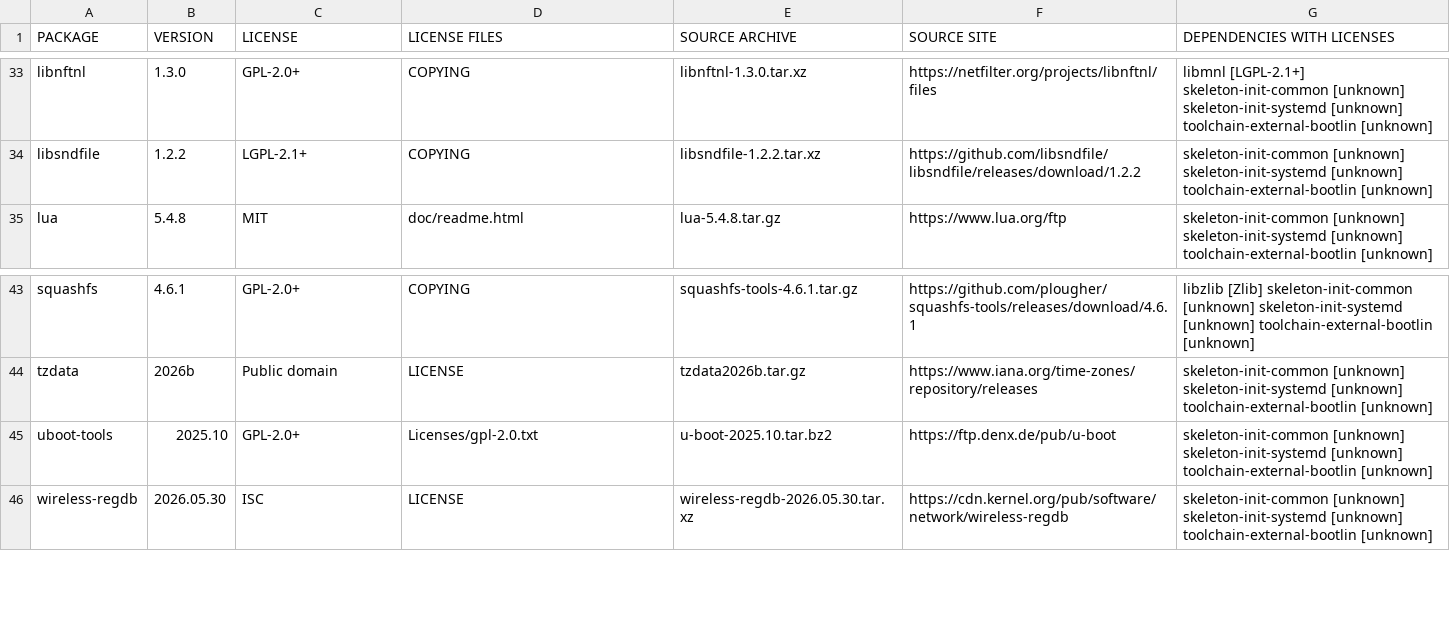
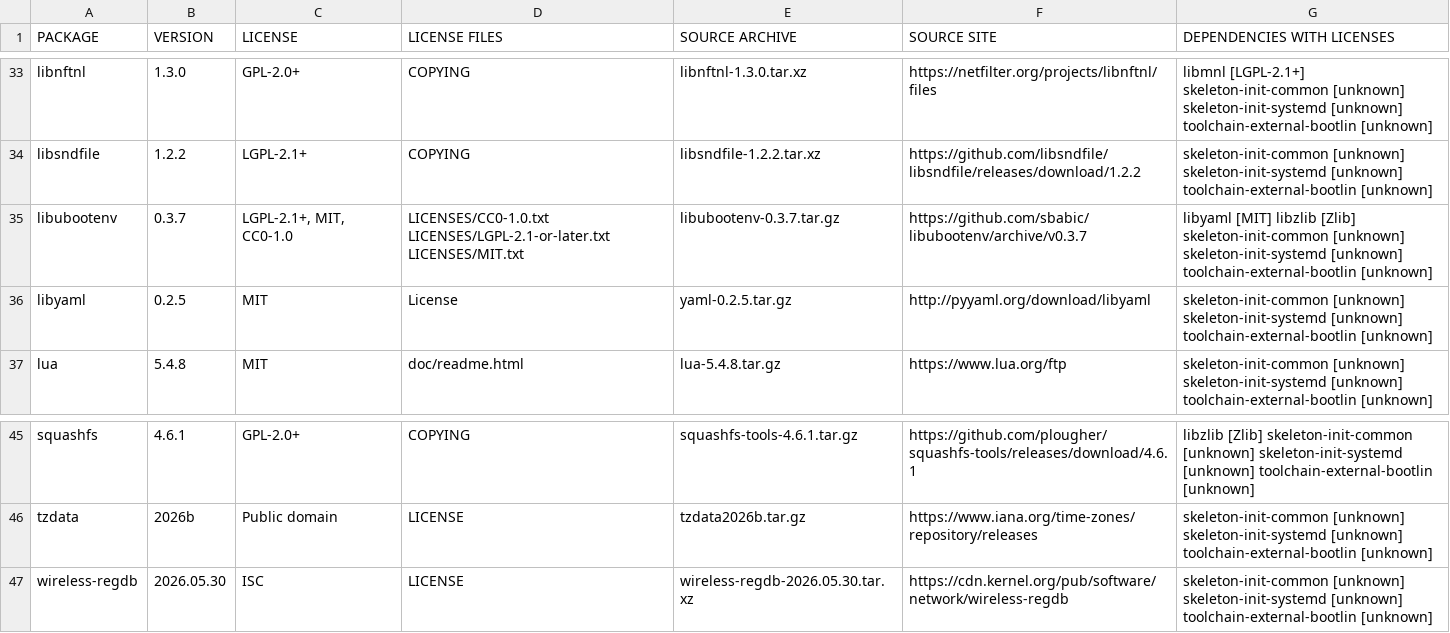
Before and after one commit to iskaron/hifi-bridge, a CSV file: reports/evidence/os_legal_manifest_rpi3_64.csv, drawn as a sheet; only a part is shown, gaps mark what is left out.

```diff
--- a/reports/evidence/os_legal_manifest_rpi3_64.csv
+++ b/reports/evidence/os_legal_manifest_rpi3_64.csv
@@ -34,2 +34,4 @@
 "libsndfile","1.2.2","LGPL-2.1+","COPYING","libsndfile-1.2.2.tar.xz","https://github.com/libsndfile/libsndfile/releases/download/1.2.2","skeleton-init-common [unknown] skeleton-init-systemd [unknown] toolchain-external-bootlin [unknown]"
+"libubootenv","0.3.7","LGPL-2.1+, MIT, CC0-1.0","LICENSES/CC0-1.0.txt LICENSES/LGPL-2.1-or-later.txt LICENSES/MIT.txt","libubootenv-0.3.7.tar.gz","https://github.com/sbabic/libubootenv/archive/v0.3.7","libyaml [MIT] libzlib [Zlib] skeleton-init-common [unknown] skeleton-init-systemd [unknown] toolchain-external-bootlin [unknown]"
+"libyaml","0.2.5","MIT","License","yaml-0.2.5.tar.gz","http://pyyaml.org/download/libyaml","skeleton-init-common [unknown] skeleton-init-systemd [unknown] toolchain-external-bootlin [unknown]"
 "lua","5.4.8","MIT","doc/readme.html","lua-5.4.8.tar.gz","https://www.lua.org/ftp","skeleton-init-common [unknown] skeleton-init-systemd [unknown] toolchain-external-bootlin [unknown]"
@@ -44,3 +46,2 @@
 "tzdata","2026b","Public domain","LICENSE","tzdata2026b.tar.gz","https://www.iana.org/time-zones/repository/releases","skeleton-init-common [unknown] skeleton-init-systemd [unknown] toolchain-external-bootlin [unknown]"
-"uboot-tools","2025.10","GPL-2.0+","Licenses/gpl-2.0.txt","u-boot-2025.10.tar.bz2","https://ftp.denx.de/pub/u-boot","skeleton-init-common [unknown] skeleton-init-systemd [unknown] toolchain-external-bootlin [unknown]"
 "wireless-regdb","2026.05.30","ISC","LICENSE","wireless-regdb-2026.05.30.tar.xz","https://cdn.kernel.org/pub/software/network/wireless-regdb","skeleton-init-common [unknown] skeleton-init-systemd [unknown] toolchain-external-bootlin [unknown]"
```
Also changed, not shown: 7 other files.
